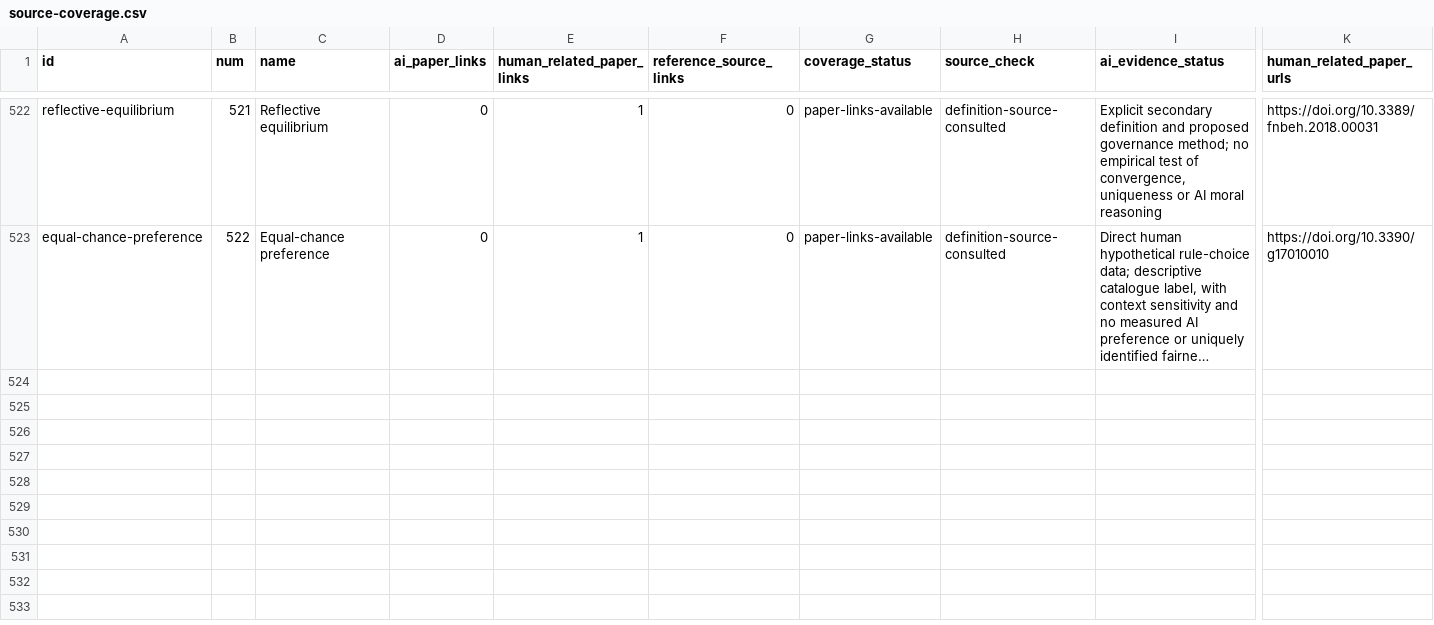
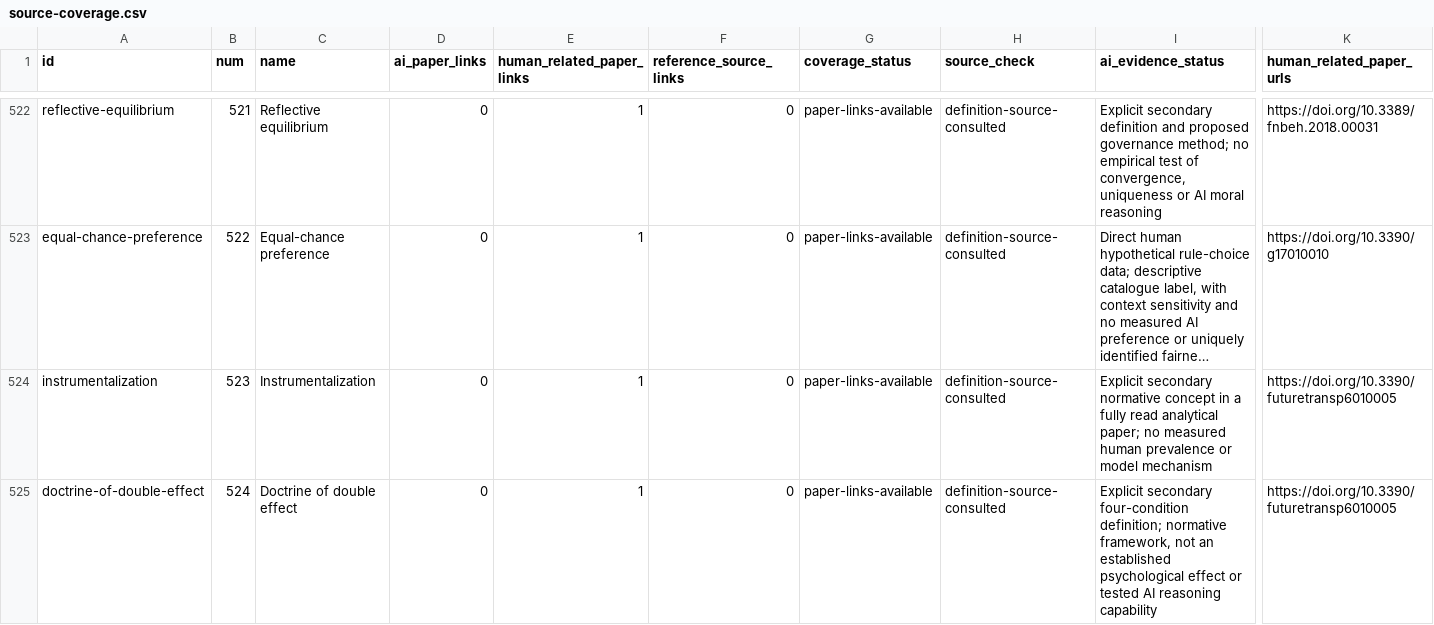
Before and after one commit to danlex/ethicalhive, a CSV file: docs/source-coverage.csv, drawn as a sheet; only a part is shown, gaps mark what is left out; long unchanged cells end in …; rows hold the shown columns only; the diff covers the shown part only; the diff names each change by its address in the sheet, - before the commit and + after, or states it on an @@ line.

Commit message:
PDF 0089: distinguish instrumentalization and ethical reasoning frameworks

```diff
--- a/docs/source-coverage.csv
+++ b/docs/source-coverage.csv
+row 524: instrumentalization | 523 | Instrumentalization | 0 | 1 | 0 | paper-links-available | definition-source-consulted | Explicit secondary normative concept in a fully read analytical paper; no measured human prevalence or model mechanism | https://doi.org/10.3390/futuretransp6010005
+row 525: doctrine-of-double-effect | 524 | Doctrine of double effect | 0 | 1 | 0 | paper-links-available | definition-source-consulted | Explicit secondary four-condition definition; normative framework, not an established psychological effect or tested AI reasoning capability | https://doi.org/10.3390/futuretransp6010005
```
Also changed, not shown: 1 added row and 5 edited cells elsewhere in this file, 14 other files.
